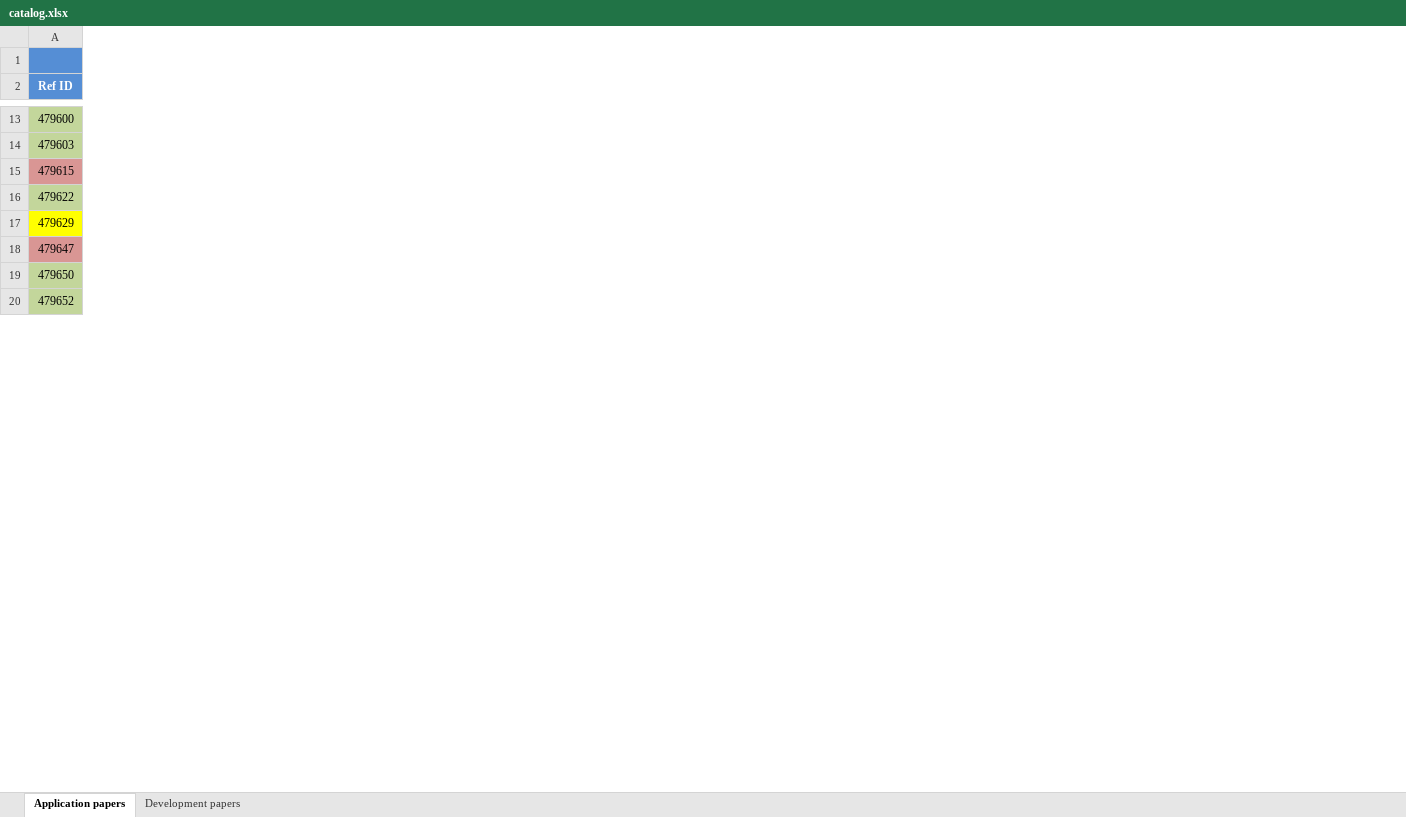
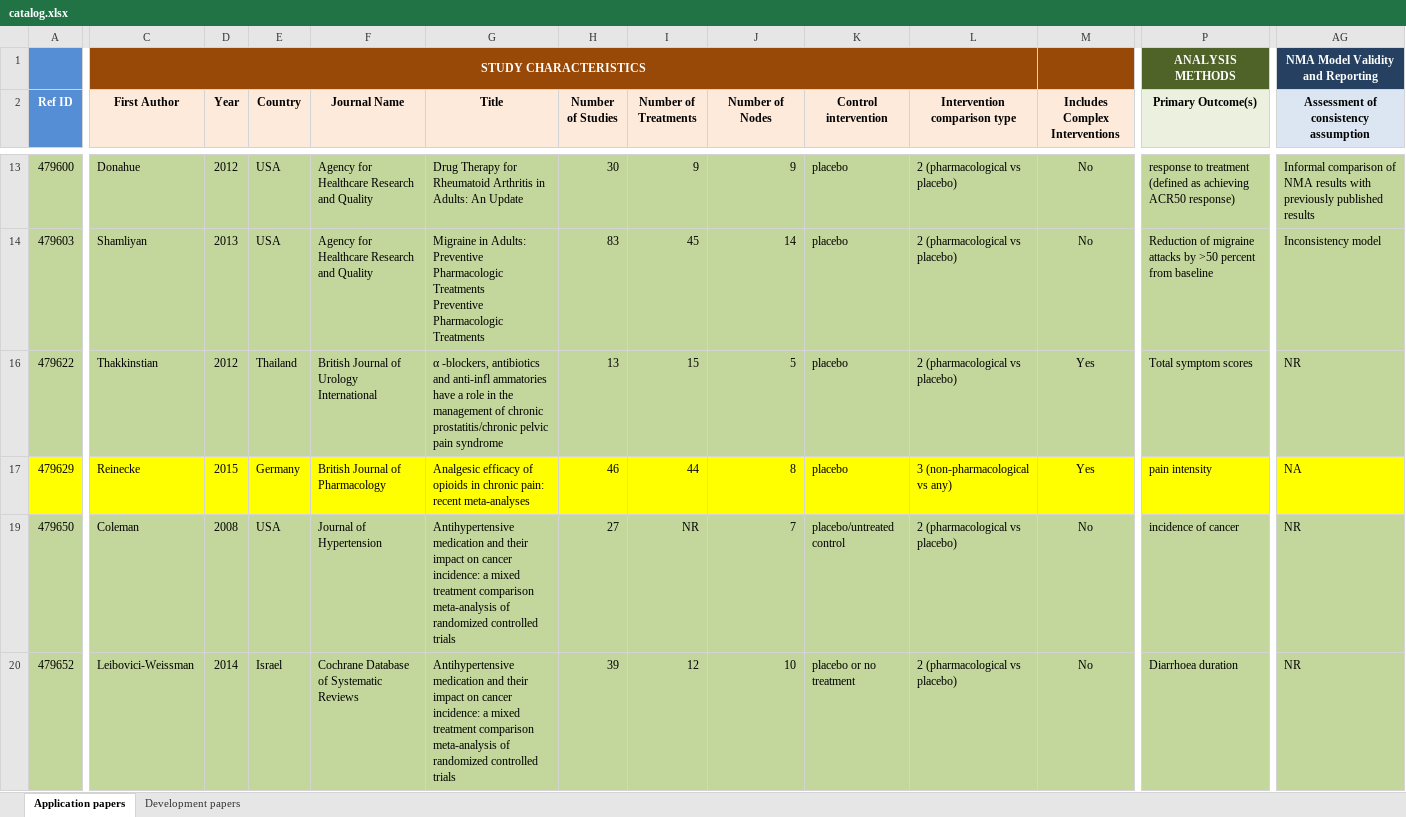
Before and after one commit to esm-ispm-unibe-ch/nmadata, an Excel workbook: nmadb/catalog.xlsx, sheet Application papers, drawn as a sheet; only a part is shown, gaps mark what is left out; values as stored, in another font and other column widths than the file's, no borders; charts and pictures and conditional formats not drawn; removed rows and columns are numbered as before the commit, all else as after; rows hold the shown columns only; ↵ is a line break in a cell; the diff covers the shown part only; the diff names each change by its address in the sheet, - before the commit and + after, or states it on an @@ line.

```diff
--- a/nmadb/catalog.xlsx (sheet Application papers)
+++ b/nmadb/catalog.xlsx (sheet Application papers)
@@ column C (First Author) unhidden, row 1: STUDY CHARACTERISTICS; rows 13-20: Donahue | Shamliyan | Thakkinstian | Reinecke | Coleman | Leibovici-Weissman @@
@@ column D (Year) unhidden, rows 13-20: 2012 | 2013 | 2012 | 2015 | 2008 | 2014 @@
@@ column E (Country) unhidden, rows 13-20: USA | USA | Thailand | Germany | USA | Israel @@
@@ column F (Journal Name) unhidden, rows 13-20: Agency for Healthcare Research and Quality | Agency for Healthcare Research and Quality | British Journal of Urology International | British Journal of Pharmacology | Journal of Hypertension | Cochrane Database of Systematic Reviews @@
@@ column G (Title) unhidden, rows 13-20: Drug Therapy for Rheumatoid Arthritis in Adults: An Update | Migraine in Adults: Preventive Pharmacologic Treatments ↵ Preventive ↵ Pharmacologic ↵ Treatments | α -blockers, antibiotics and anti-infl ammatories have a role in the management of chronic prostatitis/chronic pelvic pain syndrome | Analgesic efficacy of opioids in chronic pain: recent meta-analyses | Antihypertensive medication and their impact on cancer incidence: a mixed treatment comparison meta-analysis of randomized controlled trials | Antihypertensive medication and their impact on cancer incidence: a mixed treatment comparison meta-analysis of randomized controlled trials @@
@@ column H (Number of Studies) unhidden, rows 13-20: 30 | 83 | 13 | 46 | 27 | 39 @@
@@ column I (Number of Treatments) unhidden, rows 13-20: 9 | 45 | 15 | 44 | NR | 12 @@
@@ column J (Number of Nodes) unhidden, rows 13-20: 9 | 14 | 5 | 8 | 7 | 10 @@
@@ column K (Control intervention) unhidden, rows 13-20: placebo | placebo | placebo | placebo | placebo/untreated control | placebo or no treatment @@
@@ column L (Intervention comparison type) unhidden, rows 13-20: 2 (pharmacological vs placebo) | 2 (pharmacological vs placebo) | 2 (pharmacological vs placebo) | 3 (non-pharmacological vs any) | 2 (pharmacological vs placebo) | 2 (pharmacological vs placebo) @@
@@ column M (Includes Complex Interventions) unhidden, rows 13-20: No | No | Yes | Yes | No | No @@
@@ column P (Primary Outcome(s)) unhidden, row 1: ANALYSIS METHODS; rows 13-20: response to treatment (defined as achieving ACR50 response) | Reduction of migraine attacks by >50 percent from baseline | Total symptom scores | pain intensity | incidence of cancer | Diarrhoea duration @@
@@ column AG unhidden, rows 1-2: NMA Model Validity and Reporting | Assessment of consistency assumption; rows 13-20: Informal comparison of NMA results with previously published results | Inconsistency model | NR | NA | NR | NR @@
-row 1: (empty)
+row 1:  | STUDY CHARACTERISTICS |  |  |  |  |  |  |  |  |  |  | ANALYSIS METHODS | NMA Model Validity and Reporting
-row 15: 479615
-row 18: 479647
```
Also changed, not shown: 154 removed rows, 41 added columns, 2 removed columns and 3 edited cells elsewhere in this sheet, charts or pictures, nmadb/501217.xlsx, nmadb/501236.xlsx, 2 other files.
